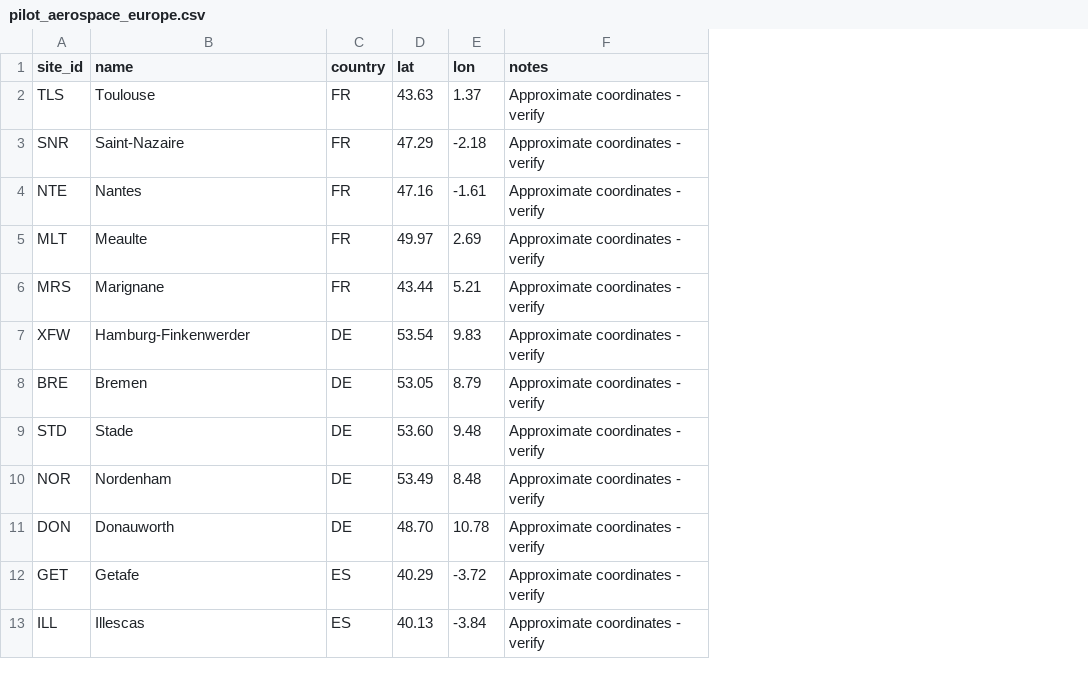
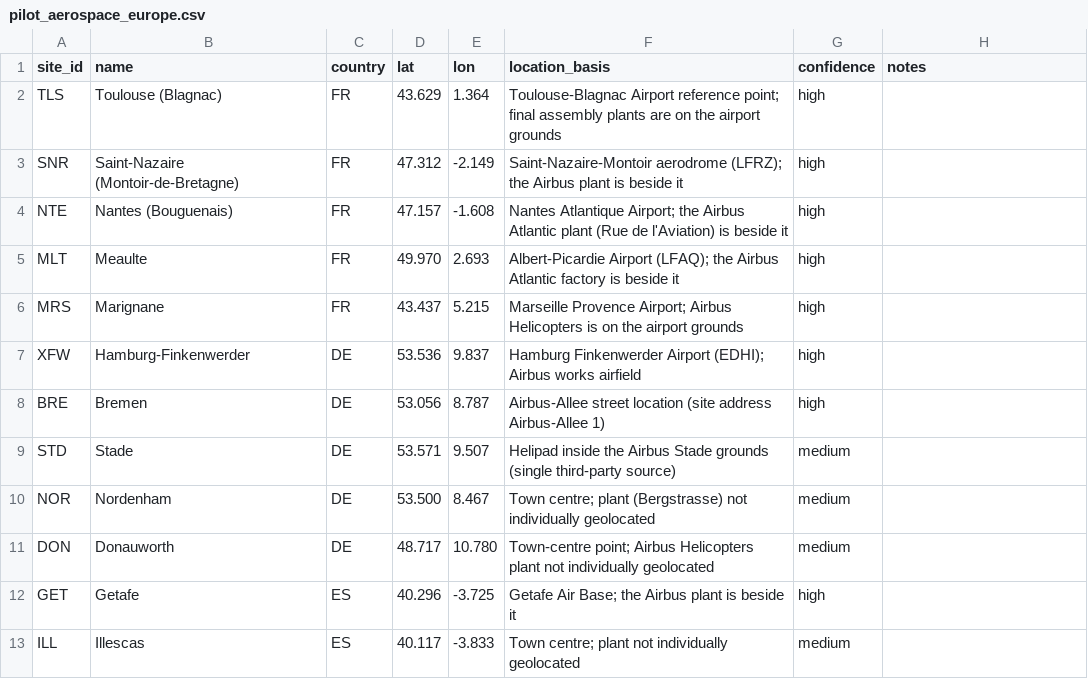
Before and after one commit to Fielke-Mate/climate-risk, a CSV file: data/sites/pilot_aerospace_europe.csv, drawn as a sheet; only a part is shown; addresses are those after the commit; the diff covers the shown part only; the diff names each change by its address in the sheet, - before the commit and + after, or states it on an @@ line.

```diff
--- a/data/sites/pilot_aerospace_europe.csv
+++ b/data/sites/pilot_aerospace_europe.csv
+column F (location_basis), rows 2-13: Toulouse-Blagnac Airport reference point; final assembly plants are on the airport grounds | Saint-Nazaire-Montoir aerodrome (LFRZ); the Airbus plant is beside it | Nantes Atlantique Airport; the Airbus Atlantic plant (Rue de l'Aviation) is beside it | Albert-Picardie Airport (LFAQ); the Airbus Atlantic factory is beside it | Marseille Provence Airport; Airbus Helicopters is on the airport grounds | Hamburg Finkenwerder Airport (EDHI); Airbus works airfield | Airbus-Allee street location (site address Airbus-Allee 1) | Helipad inside the Airbus Stade grounds (single third-party source) | Town centre; plant (Bergstrasse) not individually geolocated | Town-centre point; Airbus Helicopters plant not individually geolocated | Getafe Air Base; the Airbus plant is beside it | Town centre; plant not individually geolocated
+column G (confidence), rows 2-13: high | high | high | high | high | high | high | medium | medium | medium | high | medium
-B2 (name): Toulouse
+B2 (name): Toulouse (Blagnac)
-D2 (lat): 43.63
+D2 (lat): 43.629
-E2 (lon): 1.37
+E2 (lon): 1.364
-H2:H13 (notes): Approximate coordinates - verify
+H2:H13 (notes): (empty)
-B3 (name): Saint-Nazaire
+B3 (name): Saint-Nazaire (Montoir-de-Bretagne)
-D3 (lat): 47.29
+D3 (lat): 47.312
-E3 (lon): -2.18
+E3 (lon): -2.149
-B4 (name): Nantes
+B4 (name): Nantes (Bouguenais)
-D4 (lat): 47.16
+D4 (lat): 47.157
-E4 (lon): -1.61
+E4 (lon): -1.608
-D5 (lat): 49.97
+D5 (lat): 49.970
-E5 (lon): 2.69
+E5 (lon): 2.693
-D6 (lat): 43.44
+D6 (lat): 43.437
-E6 (lon): 5.21
+E6 (lon): 5.215
-D7 (lat): 53.54
+D7 (lat): 53.536
-E7 (lon): 9.83
+E7 (lon): 9.837
-D8 (lat): 53.05
+D8 (lat): 53.056
-E8 (lon): 8.79
+E8 (lon): 8.787
-D9 (lat): 53.60
+D9 (lat): 53.571
-E9 (lon): 9.48
+E9 (lon): 9.507
-D10 (lat): 53.49
+D10 (lat): 53.500
-E10 (lon): 8.48
+E10 (lon): 8.467
-D11 (lat): 48.70
+D11 (lat): 48.717
-E11 (lon): 10.78
+E11 (lon): 10.780
-D12 (lat): 40.29
+D12 (lat): 40.296
-E12 (lon): -3.72
+E12 (lon): -3.725
-D13 (lat): 40.13
+D13 (lat): 40.117
-E13 (lon): -3.84
+E13 (lon): -3.833
```
Also changed, not shown: 12 edited cells elsewhere in this file, 3 other files.
